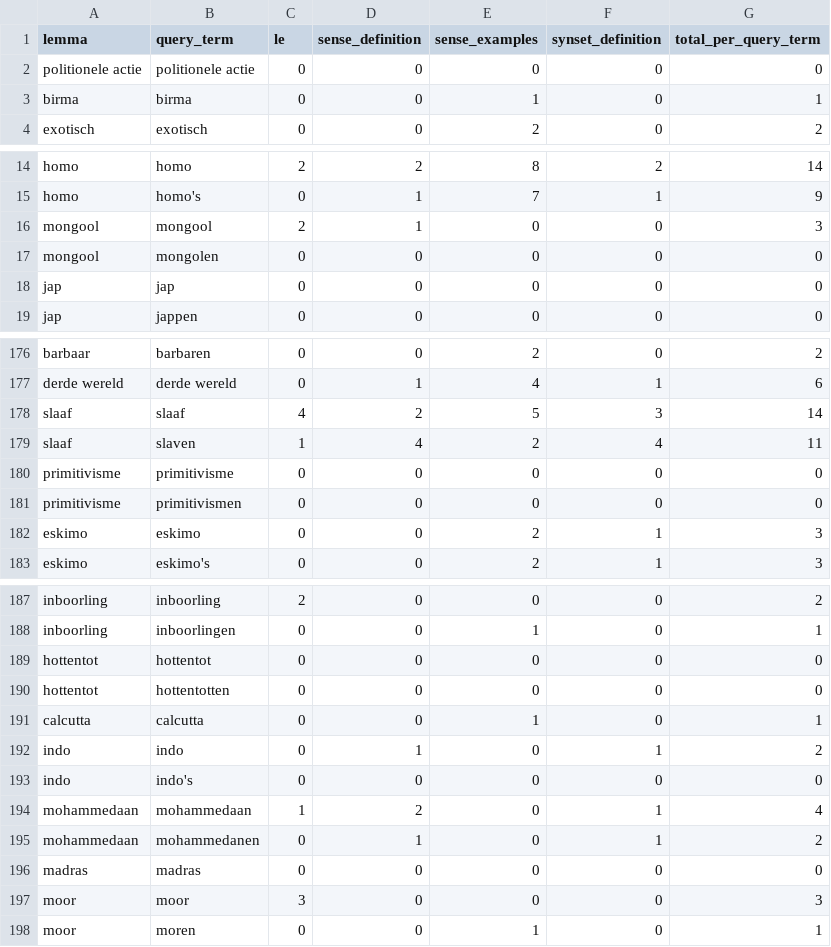
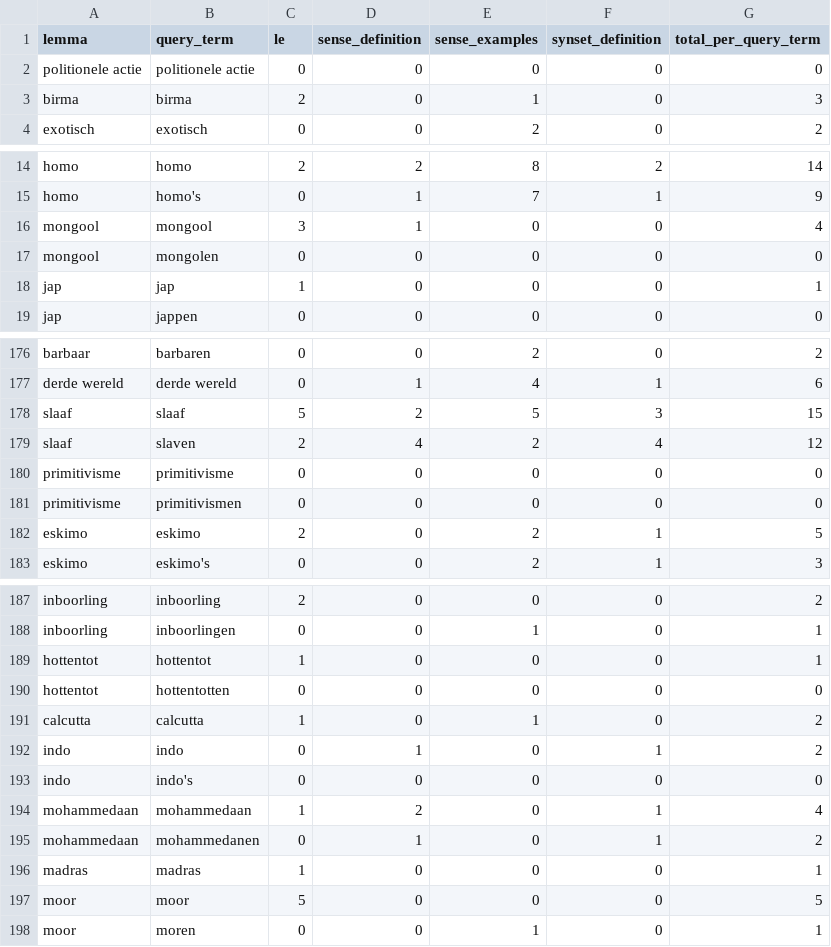
Before and after one commit to cultural-ai/ContentiousTermsLOD, a CSV file: ODWN/odwn_count_by_query_term.csv, drawn as a sheet; only a part is shown, gaps mark what is left out; the diff covers the shown part only.

```diff
--- a/ODWN/odwn_count_by_query_term.csv
+++ b/ODWN/odwn_count_by_query_term.csv
@@ -2,3 +2,3 @@ lemma,query_term,le,sense_definition,sense_examples,synset_definition,total_per_
 politionele actie,politionele actie,0,0,0,0,0
-birma,birma,0,0,1,0,1
+birma,birma,2,0,1,0,3
 exotisch,exotisch,0,0,2,0,2
@@ -15,5 +15,5 @@ homo,homo,2,2,8,2,14
 homo,homo's,0,1,7,1,9
-mongool,mongool,2,1,0,0,3
+mongool,mongool,3,1,0,0,4
 mongool,mongolen,0,0,0,0,0
-jap,jap,0,0,0,0,0
+jap,jap,1,0,0,0,1
 jap,jappen,0,0,0,0,0
@@ -177,7 +177,7 @@ barbaar,barbaren,0,0,2,0,2
 derde wereld,derde wereld,0,1,4,1,6
-slaaf,slaaf,4,2,5,3,14
-slaaf,slaven,1,4,2,4,11
+slaaf,slaaf,5,2,5,3,15
+slaaf,slaven,2,4,2,4,12
 primitivisme,primitivisme,0,0,0,0,0
 primitivisme,primitivismen,0,0,0,0,0
-eskimo,eskimo,0,0,2,1,3
+eskimo,eskimo,2,0,2,1,5
 eskimo,eskimo's,0,0,2,1,3
@@ -188,5 +188,5 @@ inboorling,inboorling,2,0,0,0,2
 inboorling,inboorlingen,0,0,1,0,1
-hottentot,hottentot,0,0,0,0,0
+hottentot,hottentot,1,0,0,0,1
 hottentot,hottentotten,0,0,0,0,0
-calcutta,calcutta,0,0,1,0,1
+calcutta,calcutta,1,0,1,0,2
 indo,indo,0,1,0,1,2
@@ -195,4 +195,4 @@ mohammedaan,mohammedaan,1,2,0,1,4
 mohammedaan,mohammedanen,0,1,0,1,2
-madras,madras,0,0,0,0,0
-moor,moor,3,0,0,0,3
+madras,madras,1,0,0,0,1
+moor,moor,5,0,0,0,5
 moor,moren,0,0,1,0,1
```
Also changed, not shown: 12 edited cells elsewhere in this file, ODWN/odwn_count_by_lemma.csv, 5 other files.
